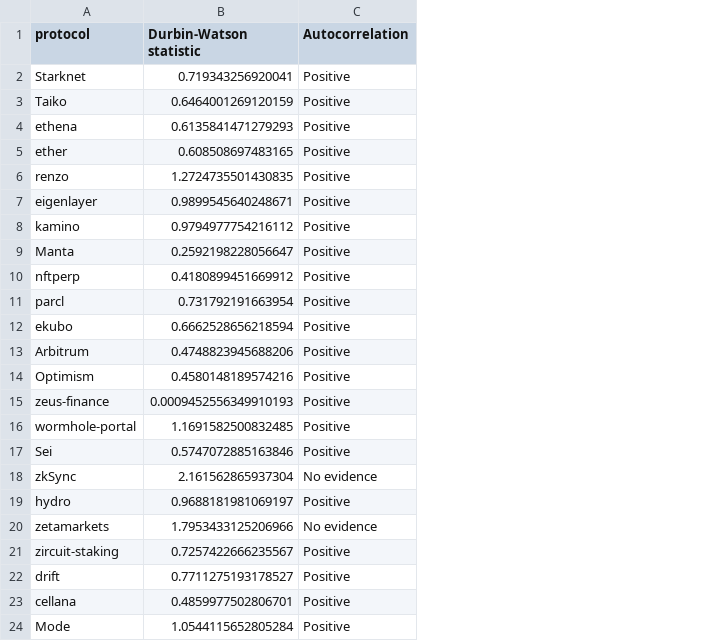
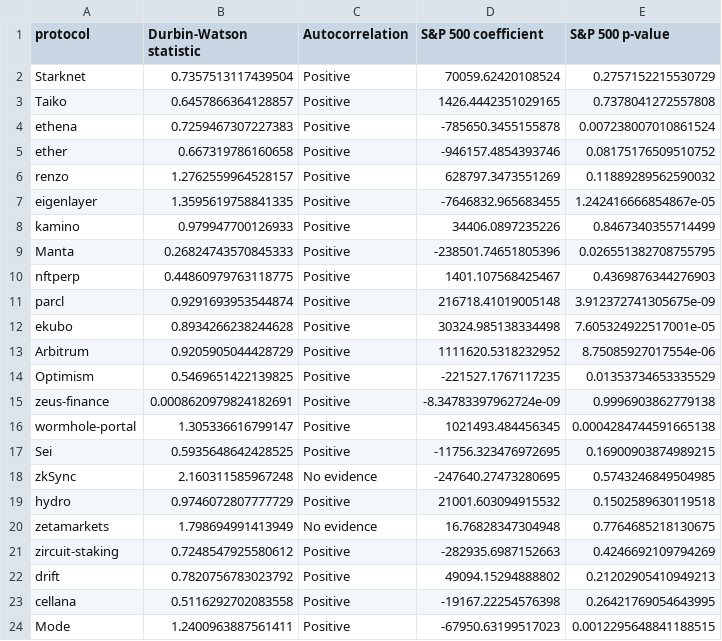
Before and after one commit to delta0x356/Bachelor-Thesis, a CSV file: posterior_analysis/defi_autocorrelation_results.csv, drawn as a sheet; the diff names each change by its address in the sheet, - before the commit and + after, or states it on an @@ line.

Commit message:
added S&P500 into the posterior analysis

```diff
--- a/posterior_analysis/defi_autocorrelation_results.csv
+++ b/posterior_analysis/defi_autocorrelation_results.csv
+column D (S&P 500 coefficient), rows 2-24: 70059.62420108524 | 1426.4442351029165 | -785650.3455155878 | -946157.4854393746 | 628797.3473551269 | -7646832.965683455 | 34406.0897235226 | -238501.74651805396 | 1401.107568425467 | 216718.41019005148 | 30324.985138334498 | 1111620.5318232952 | -221527.1767117235 | -8.34783397962724e-09 | 1021493.484456345 | -11756.323476972695 | -247640.27473280695 | 21001.603094915532 | 16.76828347304948 | -282935.6987152663 | 49094.15294888802 | -19167.22254576398 | -67950.63199517023
+column E (S&P 500 p-value), rows 2-24: 0.2757152215530729 | 0.7378041272557808 | 0.007238007010861524 | 0.08175176509510752 | 0.11889289562590032 | 1.242416666854867e-05 | 0.8467340355714499 | 0.026551382708755795 | 0.4369876344276903 | 3.912372741305675e-09 | 7.605324922517001e-05 | 8.75085927017554e-06 | 0.01353734653335529 | 0.9996903862779138 | 0.0004284744591665138 | 0.16900903874989215 | 0.5743246849504985 | 0.1502589630119518 | 0.7764685218130675 | 0.4246692109794269 | 0.21202905410949213 | 0.26421769054643995 | 0.0012295648841188515
-B2 (Durbin-Watson statistic): 0.719343256920041
+B2 (Durbin-Watson statistic): 0.7357513117439504
-B3 (Durbin-Watson statistic): 0.6464001269120159
+B3 (Durbin-Watson statistic): 0.6457866364128857
-B4 (Durbin-Watson statistic): 0.6135841471279293
+B4 (Durbin-Watson statistic): 0.7259467307227383
-B5 (Durbin-Watson statistic): 0.608508697483165
+B5 (Durbin-Watson statistic): 0.667319786160658
-B6 (Durbin-Watson statistic): 1.2724735501430835
+B6 (Durbin-Watson statistic): 1.2762559964528157
-B7 (Durbin-Watson statistic): 0.9899545640248671
+B7 (Durbin-Watson statistic): 1.3595619758841335
-B8 (Durbin-Watson statistic): 0.9794977754216112
+B8 (Durbin-Watson statistic): 0.979947700126933
-B9 (Durbin-Watson statistic): 0.2592198228056647
+B9 (Durbin-Watson statistic): 0.26824743570845333
-B10 (Durbin-Watson statistic): 0.4180899451669912
+B10 (Durbin-Watson statistic): 0.44860979763118775
-B11 (Durbin-Watson statistic): 0.731792191663954
+B11 (Durbin-Watson statistic): 0.9291693953544874
-B12 (Durbin-Watson statistic): 0.6662528656218594
+B12 (Durbin-Watson statistic): 0.8934266238244628
-B13 (Durbin-Watson statistic): 0.4748823945688206
+B13 (Durbin-Watson statistic): 0.9205905044428729
-B14 (Durbin-Watson statistic): 0.4580148189574216
+B14 (Durbin-Watson statistic): 0.5469651422139825
-B15 (Durbin-Watson statistic): 0.0009452556349910193
+B15 (Durbin-Watson statistic): 0.0008620979824182691
-B16 (Durbin-Watson statistic): 1.1691582500832485
+B16 (Durbin-Watson statistic): 1.305336616799147
-B17 (Durbin-Watson statistic): 0.5747072885163846
+B17 (Durbin-Watson statistic): 0.5935648642428525
-B18 (Durbin-Watson statistic): 2.161562865937304
+B18 (Durbin-Watson statistic): 2.160311585967248
-B19 (Durbin-Watson statistic): 0.9688181981069197
+B19 (Durbin-Watson statistic): 0.9746072807777729
-B20 (Durbin-Watson statistic): 1.7953433125206966
+B20 (Durbin-Watson statistic): 1.798694991413949
-B21 (Durbin-Watson statistic): 0.7257422666235567
+B21 (Durbin-Watson statistic): 0.7248547925580612
-B22 (Durbin-Watson statistic): 0.7711275193178527
+B22 (Durbin-Watson statistic): 0.7820756783023792
-B23 (Durbin-Watson statistic): 0.4859977502806701
+B23 (Durbin-Watson statistic): 0.5116292702083558
-B24 (Durbin-Watson statistic): 1.0544115652805284
+B24 (Durbin-Watson statistic): 1.2400963887561411
```
Also changed, not shown: 3 other files.
